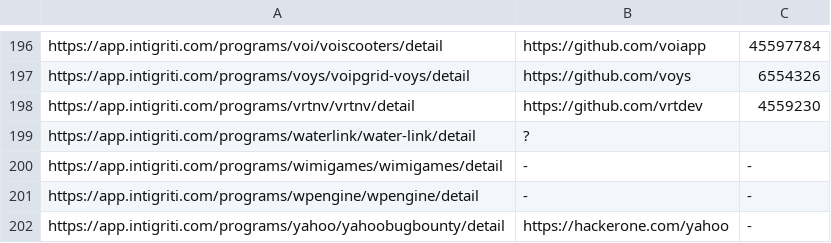
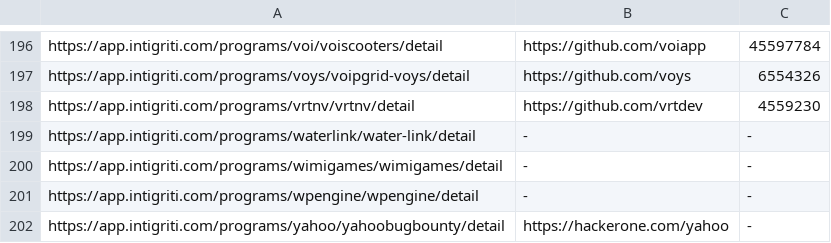
Before and after one commit to nikitastupin/orgs-data, a TSV file: orgs-data/intigriti.tsv, drawn as a sheet; only a part is shown, gaps mark what is left out.

```diff
--- a/orgs-data/intigriti.tsv
+++ b/orgs-data/intigriti.tsv
@@ -198,3 +198,3 @@ https://app.intigriti.com/programs/voys/voipgrid-voys/detail	https://github.com/
 https://app.intigriti.com/programs/vrtnv/vrtnv/detail	https://github.com/vrtdev	4559230
-https://app.intigriti.com/programs/waterlink/water-link/detail	?
+https://app.intigriti.com/programs/waterlink/water-link/detail	-	-
 https://app.intigriti.com/programs/wimigames/wimigames/detail	-	-
```
Also changed, not shown: orgs-data/bugrap.tsv, orgs-data/hackenproof.tsv.
